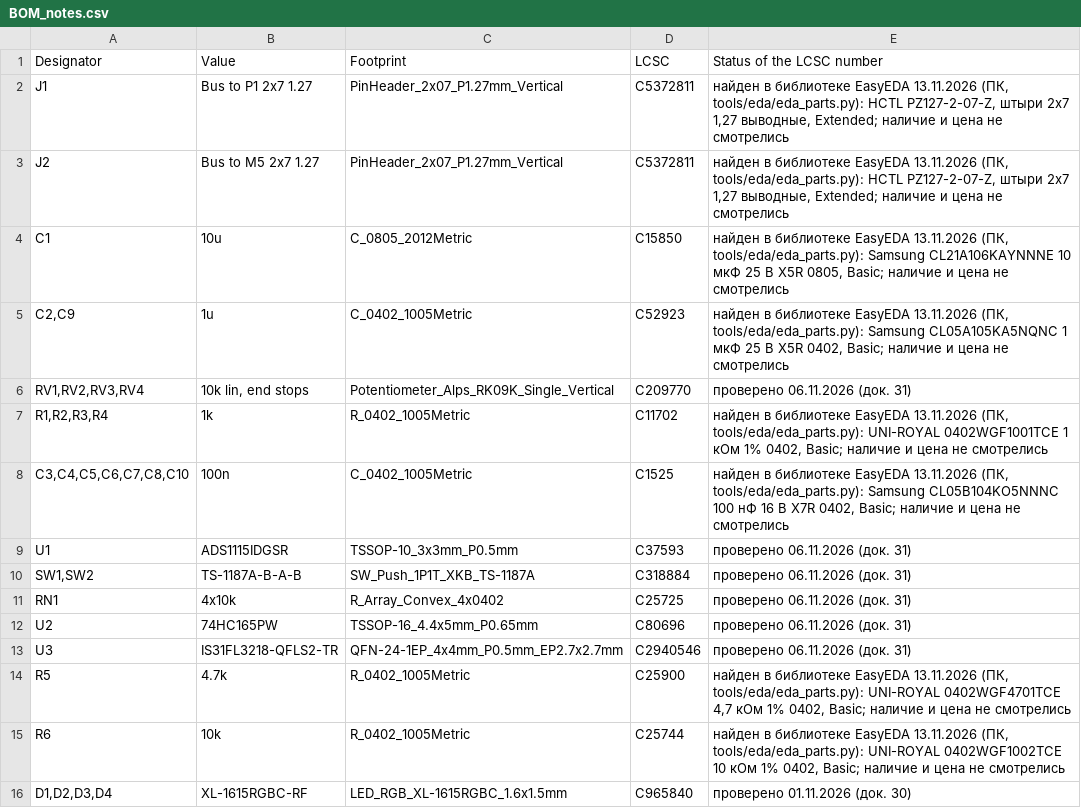
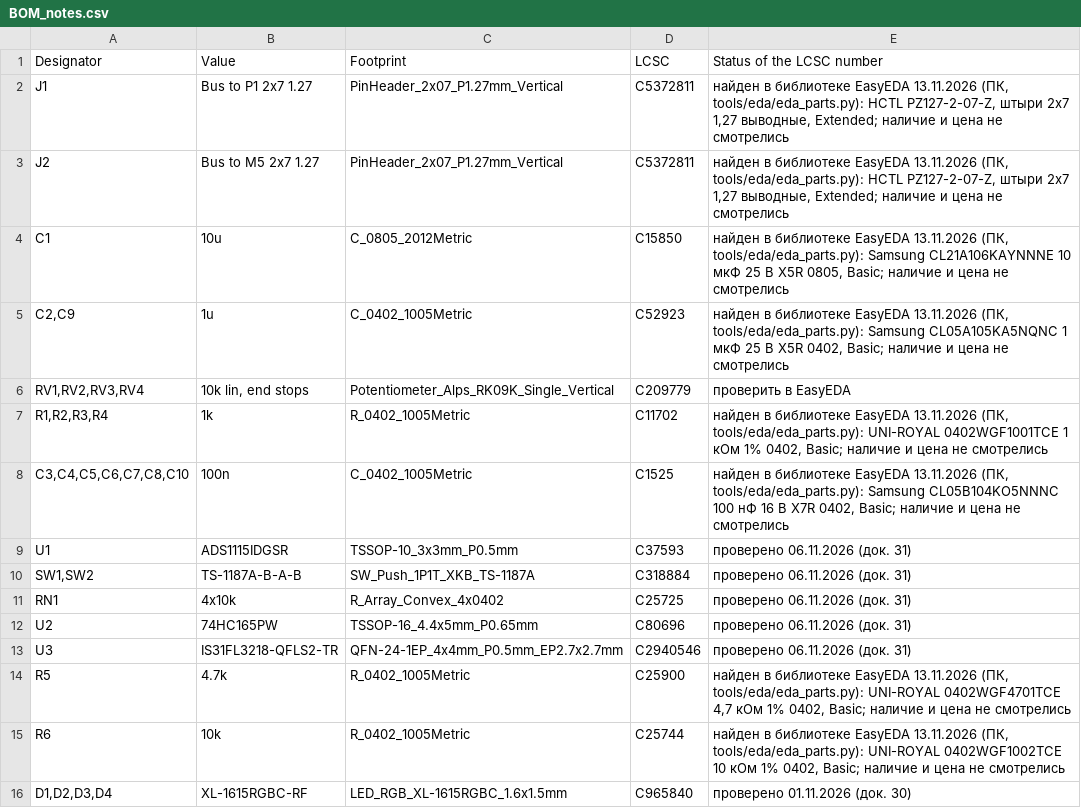
Before and after one commit to MitjaGrecky/Shtuka-druka, a CSV file: hardware/for-routing/W1/BOM_notes.csv, drawn as a sheet.

```diff
--- a/hardware/for-routing/W1/BOM_notes.csv
+++ b/hardware/for-routing/W1/BOM_notes.csv
@@ -5,3 +5,3 @@ C1,10u,C_0805_2012Metric,C15850,"найден в библиотеке EasyEDA 13
 "C2,C9",1u,C_0402_1005Metric,C52923,"найден в библиотеке EasyEDA 13.11.2026 (ПК, tools/eda/eda_parts.py): Samsung CL05A105KA5NQNC 1 мкФ 25 В X5R 0402, Basic; наличие и цена не смотрелись"
-"RV1,RV2,RV3,RV4","10k lin, end stops",Potentiometer_Alps_RK09K_Single_Vertical,C209770,проверено 06.11.2026 (док. 31)
+"RV1,RV2,RV3,RV4","10k lin, end stops",Potentiometer_Alps_RK09K_Single_Vertical,C209779,проверить в EasyEDA
 "R1,R2,R3,R4",1k,R_0402_1005Metric,C11702,"найден в библиотеке EasyEDA 13.11.2026 (ПК, tools/eda/eda_parts.py): UNI-ROYAL 0402WGF1001TCE 1 кОм 1% 0402, Basic; наличие и цена не смотрелись"
```
Also changed, not shown: hardware/for-routing/W1/BOM.csv, 8 other files.
